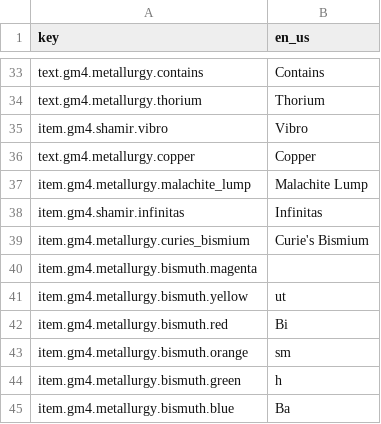
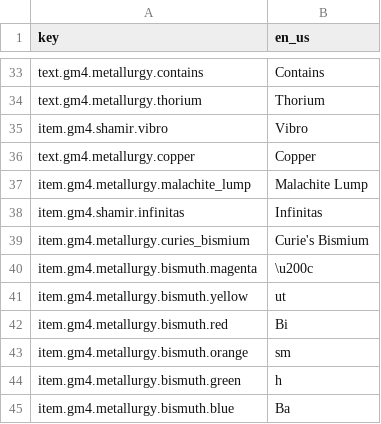
Before and after one commit to Gamemode4Dev/GM4_Datapacks, a CSV file: gm4_metallurgy/assets/translations.csv, drawn as a sheet; only a part is shown, gaps mark what is left out.

```diff
--- a/gm4_metallurgy/assets/translations.csv
+++ b/gm4_metallurgy/assets/translations.csv
@@ -39,3 +39,3 @@ item.gm4.shamir.infinitas,"Infinitas"
 item.gm4.metallurgy.curies_bismium,"Curie's Bismium"
-item.gm4.metallurgy.bismuth.magenta,"",
+item.gm4.metallurgy.bismuth.magenta,"\u200c",
 item.gm4.metallurgy.bismuth.yellow,"ut"
```
Also changed, not shown: gm4_orb_of_ankou/assets/translations.csv, gm4_sunken_treasure/assets/translations.csv, 11 other files.
